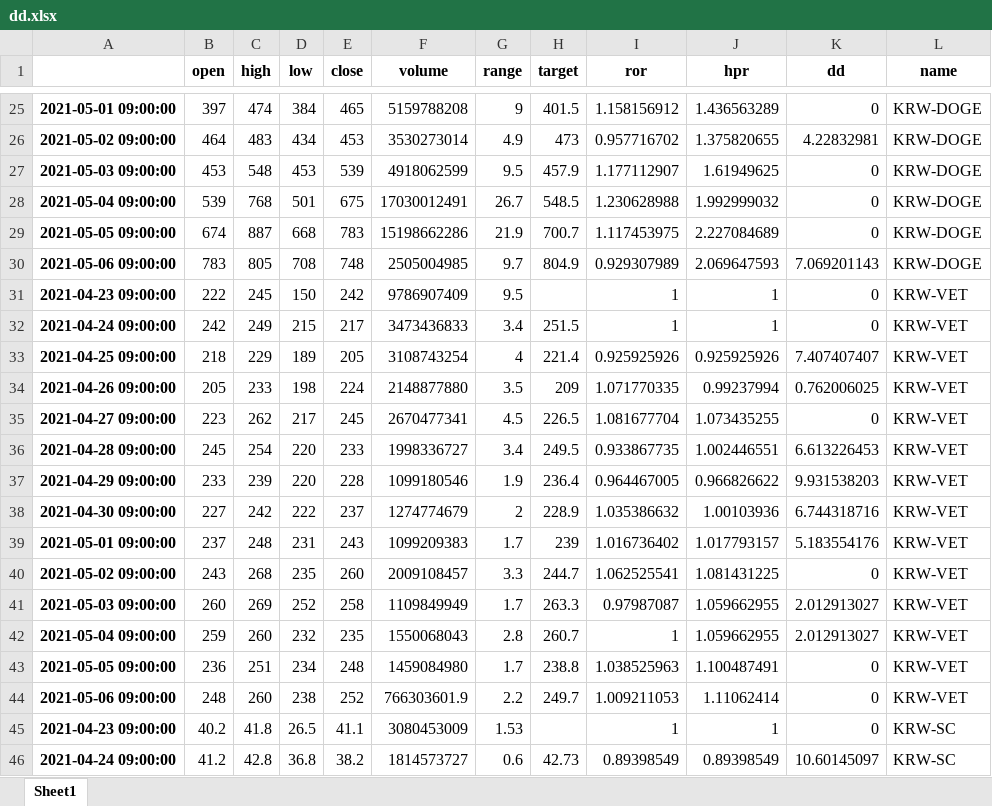
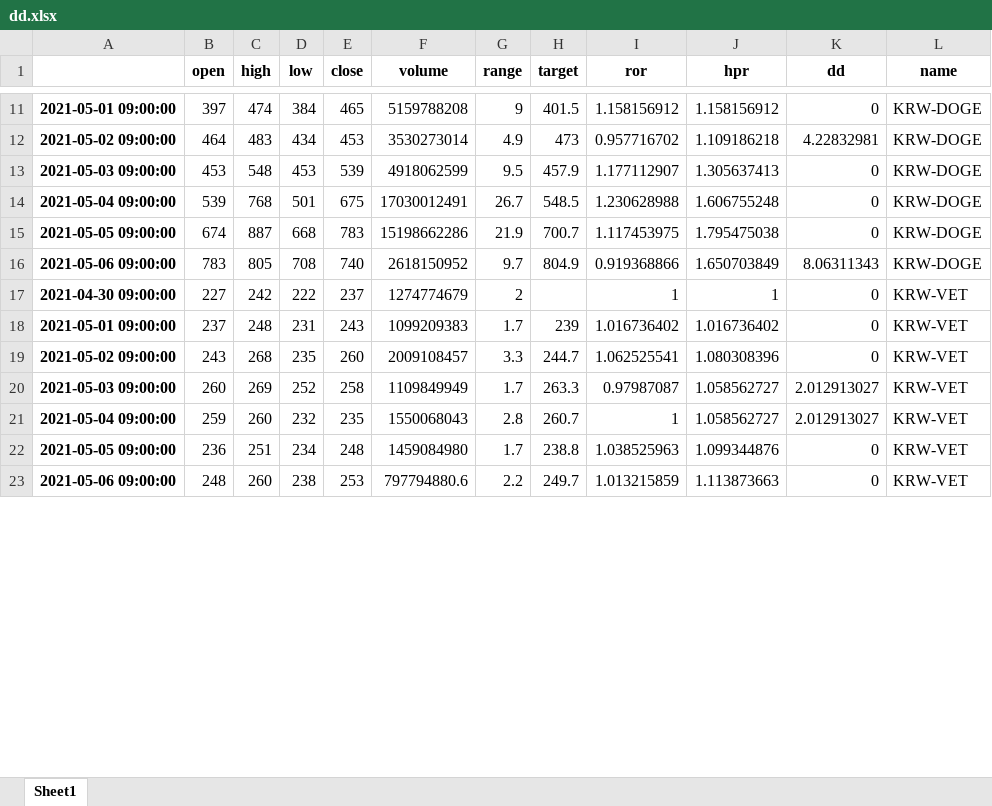
Before and after one commit to zndrke/ProgramTrade, an Excel workbook: dd.xlsx, sheet Sheet1, drawn as a sheet; only a part is shown, gaps mark what is left out; values as stored, in another font and other column widths than the file's, no borders; removed rows and columns are numbered as before the commit, all else as after; the diff covers the shown part only; the diff names each change by its address in the sheet, - before the commit and + after, or states it on an @@ line.

```diff
--- a/dd.xlsx (sheet Sheet1)
+++ b/dd.xlsx (sheet Sheet1)
-J11 (hpr): 1.436563289
+J11 (hpr): 1.158156912
-J12 (hpr): 1.375820655
+J12 (hpr): 1.109186218
-J13 (hpr): 1.61949625
+J13 (hpr): 1.305637413
-J14 (hpr): 1.992999032
+J14 (hpr): 1.606755248
-J15 (hpr): 2.227084689
+J15 (hpr): 1.795475038
-E16 (close): 748
+E16 (close): 740
-F16 (volume): 2505004985
+F16 (volume): 2618150952
-I16 (ror): 0.929307989
+I16 (ror): 0.919368866
-J16 (hpr): 2.069647593
+J16 (hpr): 1.650703849
-K16 (dd): 7.069201143
+K16 (dd): 8.06311343
-row 31: 2021-04-23 09:00:00 | 222 | 245 | 150 | 242 | 9786907409 | 9.5 |  | 1 | 1 | 0 | KRW-VET
-row 32: 2021-04-24 09:00:00 | 242 | 249 | 215 | 217 | 3473436833 | 3.4 | 251.5 | 1 | 1 | 0 | KRW-VET
-row 33: 2021-04-25 09:00:00 | 218 | 229 | 189 | 205 | 3108743254 | 4 | 221.4 | 0.925925926 | 0.925925926 | 7.407407407 | KRW-VET
-row 34: 2021-04-26 09:00:00 | 205 | 233 | 198 | 224 | 2148877880 | 3.5 | 209 | 1.071770335 | 0.99237994 | 0.762006025 | KRW-VET
-row 35: 2021-04-27 09:00:00 | 223 | 262 | 217 | 245 | 2670477341 | 4.5 | 226.5 | 1.081677704 | 1.073435255 | 0 | KRW-VET
-row 36: 2021-04-28 09:00:00 | 245 | 254 | 220 | 233 | 1998336727 | 3.4 | 249.5 | 0.933867735 | 1.002446551 | 6.613226453 | KRW-VET
-row 37: 2021-04-29 09:00:00 | 233 | 239 | 220 | 228 | 1099180546 | 1.9 | 236.4 | 0.964467005 | 0.966826622 | 9.931538203 | KRW-VET
-H17 (target): 228.9
+H17 (target): (empty)
-I17 (ror): 1.035386632
+I17 (ror): 1
-J17 (hpr): 1.00103936
+J17 (hpr): 1
-K17 (dd): 6.744318716
+K17 (dd): 0
-J18 (hpr): 1.017793157
+J18 (hpr): 1.016736402
-K18 (dd): 5.183554176
+K18 (dd): 0
-J19 (hpr): 1.081431225
+J19 (hpr): 1.080308396
-J20:J21 (hpr): 1.059662955
+J20:J21 (hpr): 1.058562727
-J22 (hpr): 1.100487491
+J22 (hpr): 1.099344876
-E23 (close): 252
+E23 (close): 253
-F23 (volume): 766303601.9
+F23 (volume): 797794880.6
-I23 (ror): 1.009211053
+I23 (ror): 1.013215859
-J23 (hpr): 1.11062414
+J23 (hpr): 1.113873663
-row 45: 2021-04-23 09:00:00 | 40.2 | 41.8 | 26.5 | 41.1 | 3080453009 | 1.53 |  | 1 | 1 | 0 | KRW-SC
-row 46: 2021-04-24 09:00:00 | 41.2 | 42.8 | 36.8 | 38.2 | 1814573727 | 0.6 | 42.73 | 0.89398549 | 0.89398549 | 10.60145097 | KRW-SC
```
Also changed, not shown: 7 added rows, 89 removed rows and 168 edited cells elsewhere in this sheet, 3 other files.
